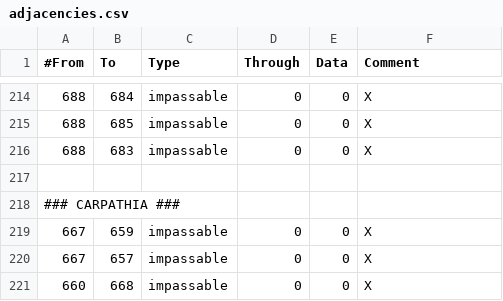
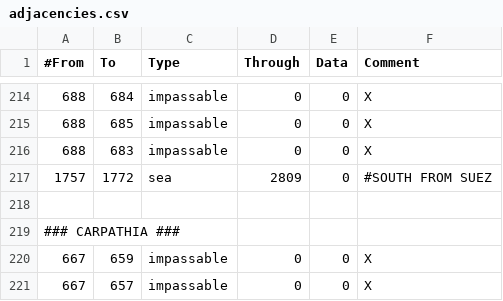
Before and after one commit to artyom-kuznetsov/BDSM_Mod-Victoria2, a CSV file: V2BDSM/mod/2/map/adjacencies.csv, drawn as a sheet; only a part is shown, gaps mark what is left out; the shorter side is filled out with more unchanged rows.

```diff
--- a/V2BDSM/mod/2/map/adjacencies.csv
+++ b/V2BDSM/mod/2/map/adjacencies.csv
@@ -216,2 +216,3 @@
 688;683;impassable;0;0;X
+1757;1772;sea;2809;0;#SOUTH FROM SUEZ
 
```
Also changed, not shown: 12 other files.
